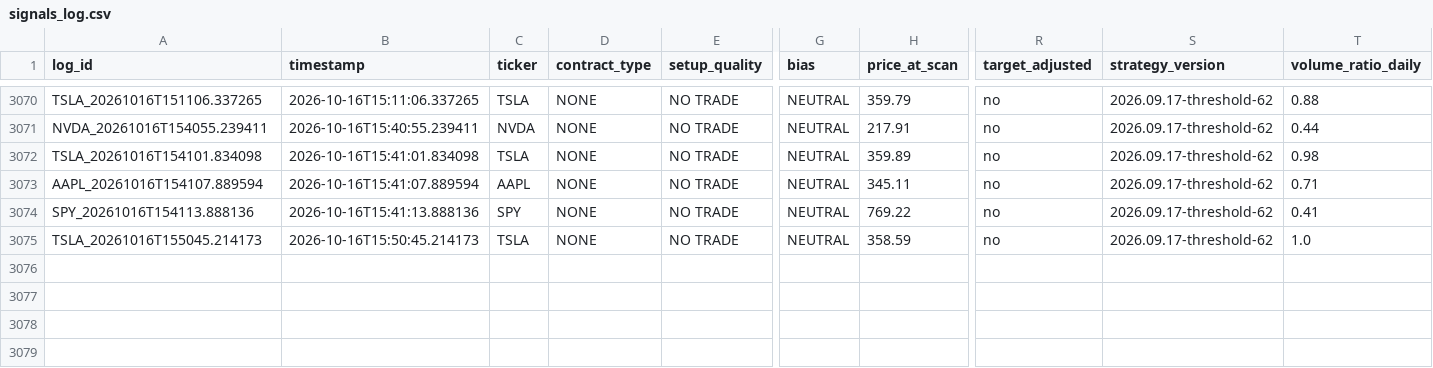
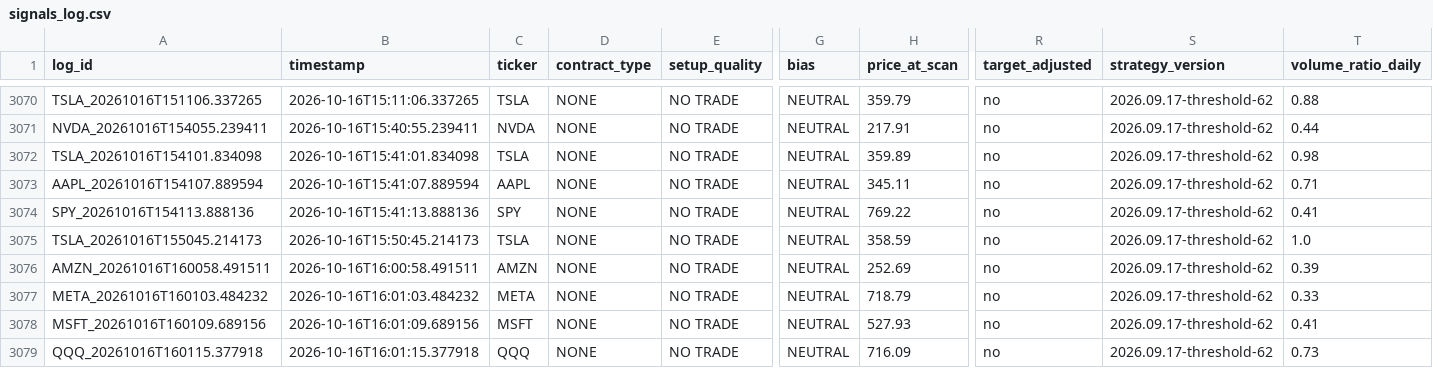
Before and after one commit to xel0irg/stock-ai-bot, a CSV file: backtest/signals_log.csv, drawn as a sheet; only a part is shown, gaps mark what is left out; rows hold the shown columns only; the diff names each change by its address in the sheet, - before the commit and + after, or states it on an @@ line.

Commit message:
chore: update backtest log + prescreener state [skip ci]

```diff
--- a/backtest/signals_log.csv
+++ b/backtest/signals_log.csv
+row 3076: AMZN_20261016T160058.491511 | 2026-10-16T16:00:58.491511 | AMZN | NONE | NO TRADE | NEUTRAL | 252.69 | no | 2026.09.17-threshold-62 | 0.39
+row 3077: META_20261016T160103.484232 | 2026-10-16T16:01:03.484232 | META | NONE | NO TRADE | NEUTRAL | 718.79 | no | 2026.09.17-threshold-62 | 0.33
+row 3078: MSFT_20261016T160109.689156 | 2026-10-16T16:01:09.689156 | MSFT | NONE | NO TRADE | NEUTRAL | 527.93 | no | 2026.09.17-threshold-62 | 0.41
+row 3079: QQQ_20261016T160115.377918 | 2026-10-16T16:01:15.377918 | QQQ | NONE | NO TRADE | NEUTRAL | 716.09 | no | 2026.09.17-threshold-62 | 0.73
```
Also changed, not shown: 1 other file.
